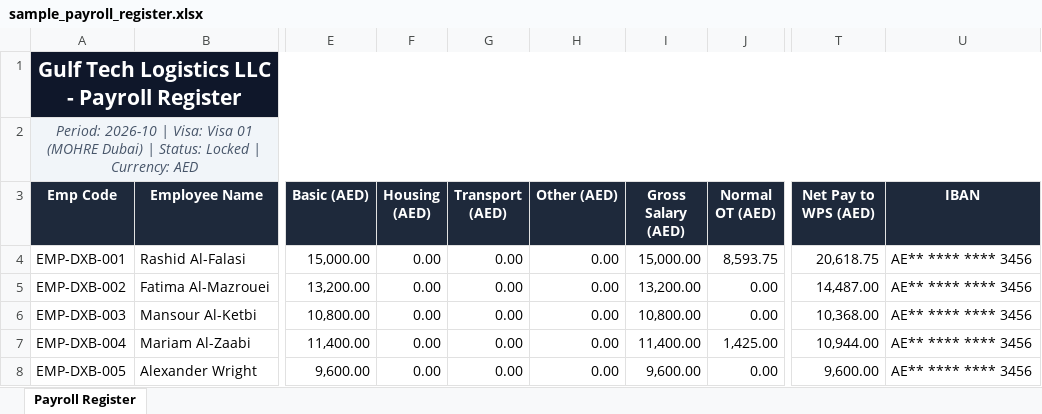
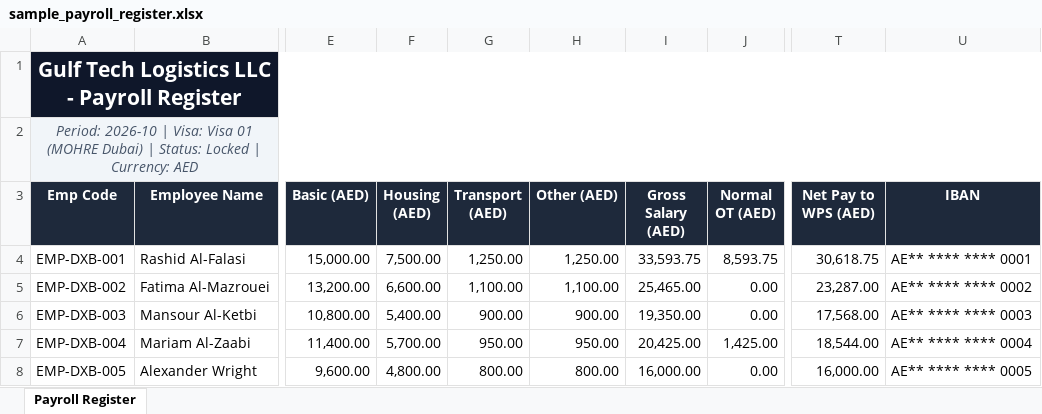
Before and after one commit to nextaldevacc-sketch/hr_payroll_management_system, an Excel workbook: docs/samples/sample_payroll_register.xlsx, sheet Payroll Register, drawn as a sheet; only a part is shown, gaps mark what is left out; values as stored, in another font and other column widths than the file's, no borders; the diff covers the shown part only; the diff names each change by its address in the sheet, - before the commit and + after, or states it on an @@ line.

Commit message:
Payroll correctness: allowances, attendance inputs, SIF layout, valid IBANs, verified screenshots

```diff
--- a/docs/samples/sample_payroll_register.xlsx (sheet Payroll Register)
+++ b/docs/samples/sample_payroll_register.xlsx (sheet Payroll Register)
-F4 (Housing (AED)): 0.00
+F4 (Housing (AED)): 7,500.00
-G4 (Transport (AED)): 0.00
+G4 (Transport (AED)): 1,250.00
-H4 (Other (AED)): 0.00
+H4 (Other (AED)): 1,250.00
-I4 (Gross Salary (AED)): 15,000.00
+I4 (Gross Salary (AED)): 33,593.75
-T4 (Net Pay to WPS (AED)): 20,618.75
+T4 (Net Pay to WPS (AED)): 30,618.75
-U4 (IBAN): AE** **** **** 3456
+U4 (IBAN): AE** **** **** 0001
-F5 (Housing (AED)): 0.00
+F5 (Housing (AED)): 6,600.00
-G5 (Transport (AED)): 0.00
+G5 (Transport (AED)): 1,100.00
-H5 (Other (AED)): 0.00
+H5 (Other (AED)): 1,100.00
-I5 (Gross Salary (AED)): 13,200.00
+I5 (Gross Salary (AED)): 25,465.00
-T5 (Net Pay to WPS (AED)): 14,487.00
+T5 (Net Pay to WPS (AED)): 23,287.00
-U5 (IBAN): AE** **** **** 3456
+U5 (IBAN): AE** **** **** 0002
-F6 (Housing (AED)): 0.00
+F6 (Housing (AED)): 5,400.00
-G6 (Transport (AED)): 0.00
+G6 (Transport (AED)): 900.00
-H6 (Other (AED)): 0.00
+H6 (Other (AED)): 900.00
-I6 (Gross Salary (AED)): 10,800.00
+I6 (Gross Salary (AED)): 19,350.00
-T6 (Net Pay to WPS (AED)): 10,368.00
+T6 (Net Pay to WPS (AED)): 17,568.00
-U6 (IBAN): AE** **** **** 3456
+U6 (IBAN): AE** **** **** 0003
-F7 (Housing (AED)): 0.00
+F7 (Housing (AED)): 5,700.00
-G7 (Transport (AED)): 0.00
+G7 (Transport (AED)): 950.00
-H7 (Other (AED)): 0.00
+H7 (Other (AED)): 950.00
-I7 (Gross Salary (AED)): 11,400.00
+I7 (Gross Salary (AED)): 20,425.00
-T7 (Net Pay to WPS (AED)): 10,944.00
+T7 (Net Pay to WPS (AED)): 18,544.00
-U7 (IBAN): AE** **** **** 3456
+U7 (IBAN): AE** **** **** 0004
-F8 (Housing (AED)): 0.00
+F8 (Housing (AED)): 4,800.00
-G8 (Transport (AED)): 0.00
+G8 (Transport (AED)): 800.00
-H8 (Other (AED)): 0.00
+H8 (Other (AED)): 800.00
-I8 (Gross Salary (AED)): 9,600.00
+I8 (Gross Salary (AED)): 16,000.00
-T8 (Net Pay to WPS (AED)): 9,600.00
+T8 (Net Pay to WPS (AED)): 16,000.00
-U8 (IBAN): AE** **** **** 3456
+U8 (IBAN): AE** **** **** 0005
```
Also changed, not shown: 154 edited cells elsewhere in this sheet, 53 other files.
